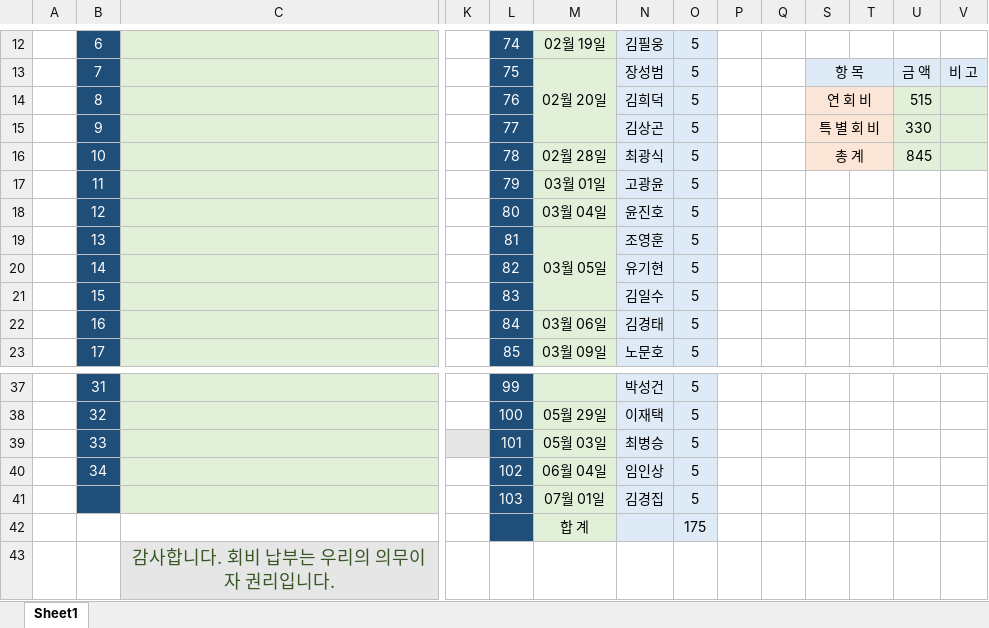
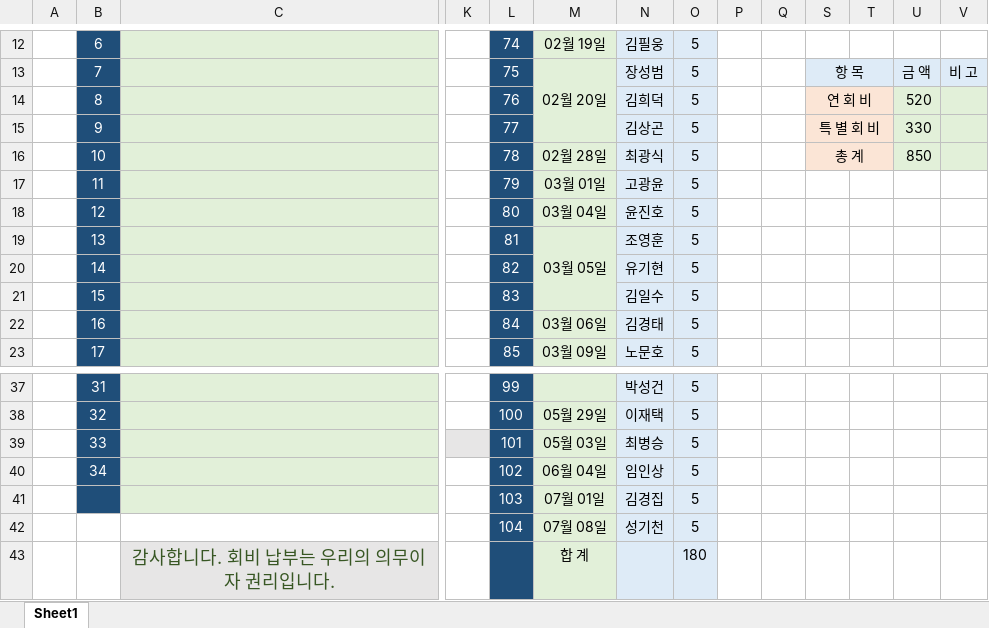
Before and after one commit to IKANGIS/AnnualDue, an Excel workbook: index.xlsx, sheet Sheet1, drawn as a sheet; only a part is shown, gaps mark what is left out; values as stored, in another font and other column widths than the file's, no borders; removed rows and columns are numbered as before the commit, all else as after; rows hold the shown columns only; the diff names each change by its address in the sheet, - before the commit and + after, or states it on an @@ line.

```diff
--- a/index.xlsx (sheet Sheet1)
+++ b/index.xlsx (sheet Sheet1)
-U14: 515
+U14: 520
-U16: 845
+U16: 850
-row 42:  |  |  |  |  | 합 계 |  | 175
-row 43:  |  | 감사합니다. 회비 납부는 우리의 의무이자 권리입니다.
+row 42:  |  |  |  | 104 | 07월 08일 | 성기천 | 5
+row 43:  |  | 감사합니다. 회비 납부는 우리의 의무이자 권리입니다. |  |  | 합 계 |  | 180
```
Also changed, not shown: 2 other files.
